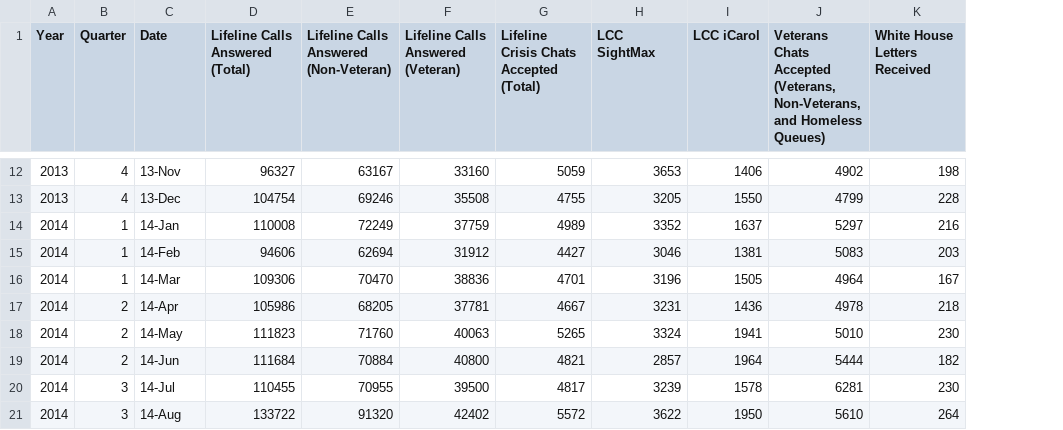
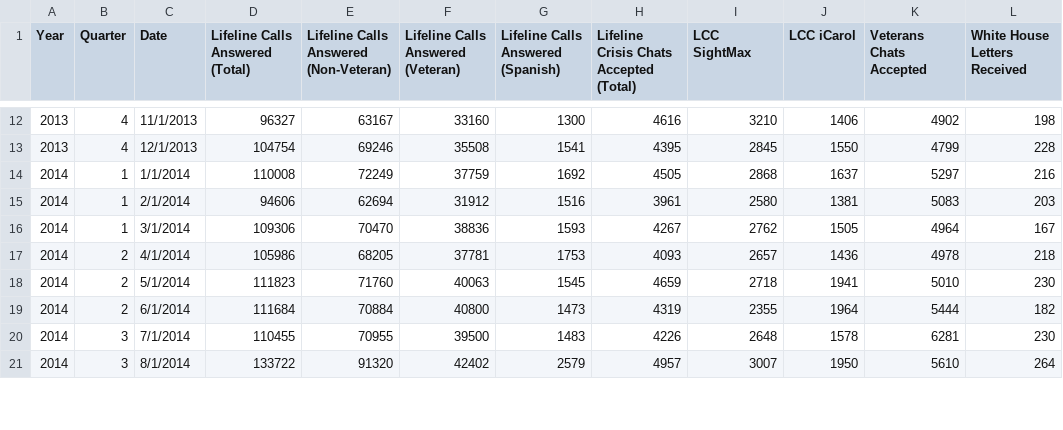
Before and after one commit to WilliamQLiu/data-analysis-examples, a CSV file: R/SAMHSA_Snapshot/summary.csv, drawn as a sheet; only a part is shown, gaps mark what is left out; addresses are those after the commit; the diff covers the shown part only; the diff names each change by its address in the sheet, - before the commit and + after, or states it on an @@ line.

```diff
--- a/R/SAMHSA_Snapshot/summary.csv
+++ b/R/SAMHSA_Snapshot/summary.csv
+column G, row 1: Lifeline Calls Answered (Spanish); rows 12-21: 1300 | 1541 | 1692 | 1516 | 1593 | 1753 | 1545 | 1473 | 1483 | 2579
-K1: …Chats Accepted (Veterans, Non-Veterans, and Homeless Queues)
+K1: …Chats Accepted
-C12 (Date): 13-Nov
+C12 (Date): 11/1/2013
-H12: 5059
+H12: 4616
-I12 (LCC SightMax): 3653
+I12 (LCC SightMax): 3210
-C13 (Date): 13-Dec
+C13 (Date): 12/1/2013
-H13: 4755
+H13: 4395
-I13 (LCC SightMax): 3205
+I13 (LCC SightMax): 2845
-C14 (Date): 14-Jan
+C14 (Date): 1/1/2014
-H14: 4989
+H14: 4505
-I14 (LCC SightMax): 3352
+I14 (LCC SightMax): 2868
-C15 (Date): 14-Feb
+C15 (Date): 2/1/2014
-H15: 4427
+H15: 3961
-I15 (LCC SightMax): 3046
+I15 (LCC SightMax): 2580
-C16 (Date): 14-Mar
+C16 (Date): 3/1/2014
-H16: 4701
+H16: 4267
-I16 (LCC SightMax): 3196
+I16 (LCC SightMax): 2762
-C17 (Date): 14-Apr
+C17 (Date): 4/1/2014
-H17: 4667
+H17: 4093
-I17 (LCC SightMax): 3231
+I17 (LCC SightMax): 2657
-C18 (Date): 14-May
+C18 (Date): 5/1/2014
-H18: 5265
+H18: 4659
-I18 (LCC SightMax): 3324
+I18 (LCC SightMax): 2718
-C19 (Date): 14-Jun
+C19 (Date): 6/1/2014
-H19: 4821
+H19: 4319
-I19 (LCC SightMax): 2857
+I19 (LCC SightMax): 2355
-C20 (Date): 14-Jul
+C20 (Date): 7/1/2014
-H20: 4817
+H20: 4226
-I20 (LCC SightMax): 3239
+I20 (LCC SightMax): 2648
-C21 (Date): 14-Aug
+C21 (Date): 8/1/2014
-H21: 5572
+H21: 4957
-I21 (LCC SightMax): 3622
+I21 (LCC SightMax): 3007
```
Also changed, not shown: 1 added row and 40 edited cells elsewhere in this file, 3 other files.
